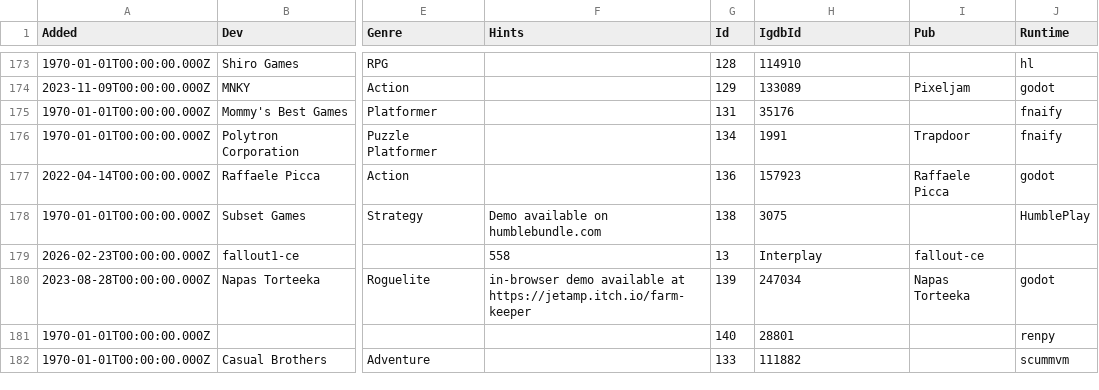
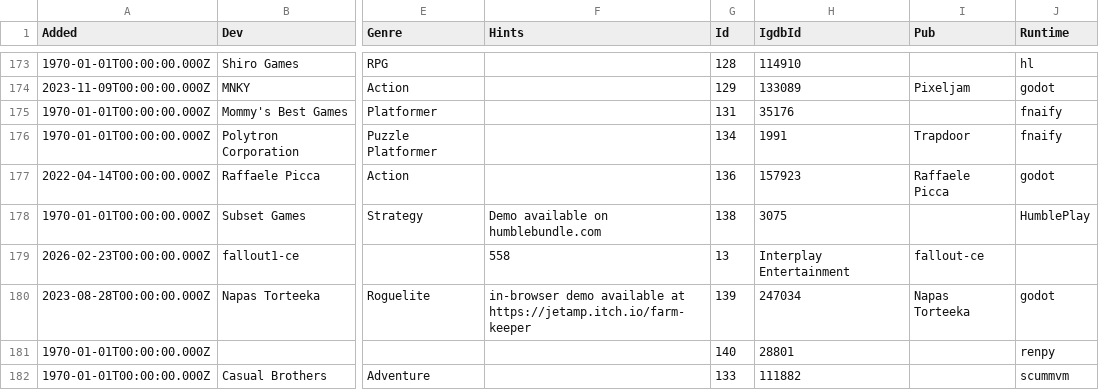
Before and after one commit to playonbsd/OpenBSD-Games-Database, a CSV file: openbsd-games.csv, drawn as a sheet; only a part is shown, gaps mark what is left out; the diff names each change by its address in the sheet, - before the commit and + after, or states it on an @@ line.

```diff
--- a/openbsd-games.csv
+++ b/openbsd-games.csv
-H179 (IgdbId): Interplay
+H179 (IgdbId): Interplay Entertainment
```
Also changed, not shown: 2 other files.
